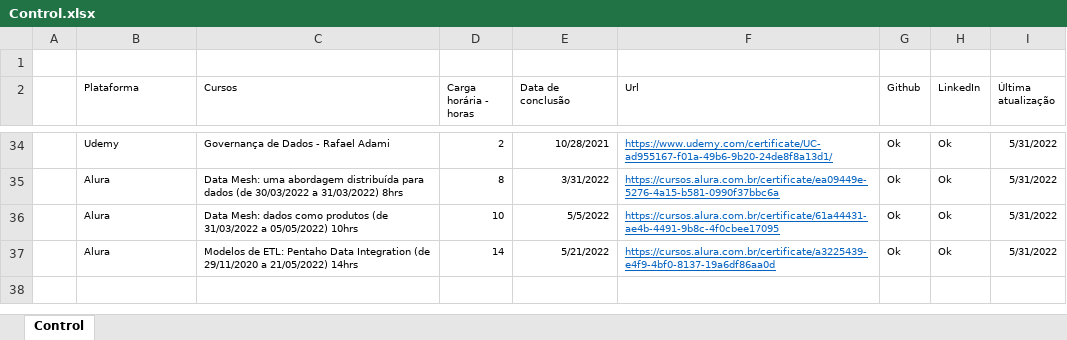
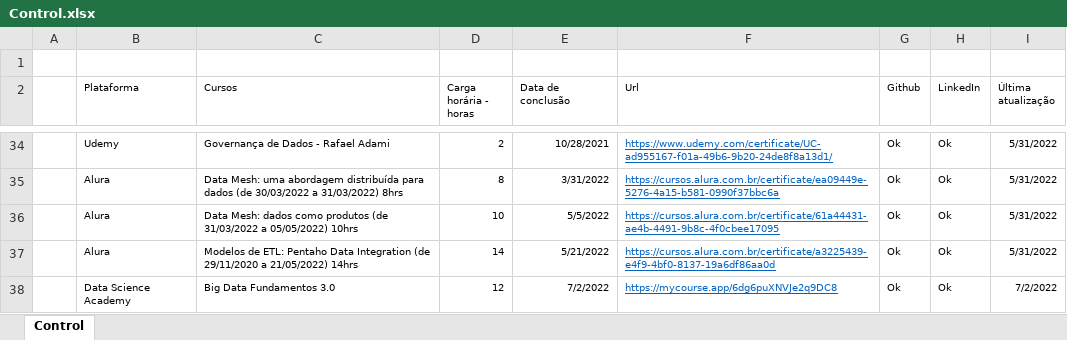
Before and after one commit to Phelipe-Sempreboni/certificates, an Excel workbook: Certificates/New control/Table control/Control.xlsx, sheet Control, drawn as a sheet; only a part is shown, gaps mark what is left out; values as stored, in another font and other column widths than the file's, no borders; the diff names each change by its address in the sheet, - before the commit and + after, or states it on an @@ line.

Commit message:
Atualização de arquivos.

```diff
--- a/Certificates/New control/Table control/Control.xlsx (sheet Control)
+++ b/Certificates/New control/Table control/Control.xlsx (sheet Control)
+row 38:  | Data Science Academy | Big Data Fundamentos 3.0 | 12 | 7/2/2022 | https://mycourse.app/6dg6puXNVJe2q9DC8 | Ok | Ok | 7/2/2022
```
Also changed, not shown: 1 other file.
